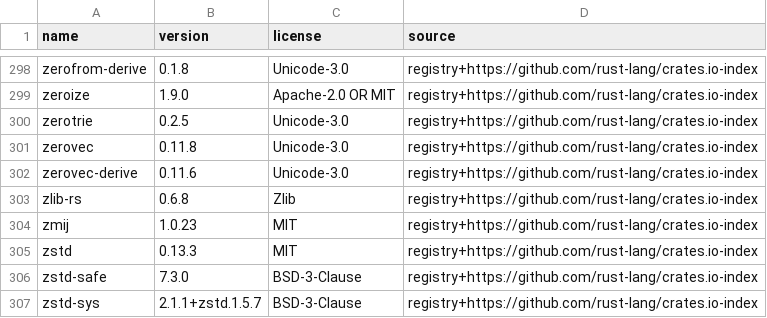
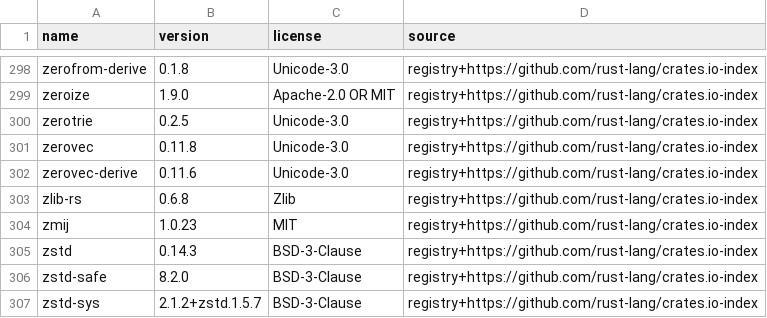
Before and after one commit to hyper-light/focal, a TSV file: docs/dependencies/inventory.tsv, drawn as a sheet; only a part is shown, gaps mark what is left out.

```diff
--- a/docs/dependencies/inventory.tsv
+++ b/docs/dependencies/inventory.tsv
@@ -304,4 +304,4 @@ zlib-rs	0.6.8	Zlib	registry+https://github.com/rust-lang/crates.io-index
 zmij	1.0.23	MIT	registry+https://github.com/rust-lang/crates.io-index
-zstd	0.13.3	MIT	registry+https://github.com/rust-lang/crates.io-index
-zstd-safe	7.3.0	BSD-3-Clause	registry+https://github.com/rust-lang/crates.io-index
-zstd-sys	2.1.1+zstd.1.5.7	BSD-3-Clause	registry+https://github.com/rust-lang/crates.io-index
+zstd	0.14.3	BSD-3-Clause	registry+https://github.com/rust-lang/crates.io-index
+zstd-safe	8.2.0	BSD-3-Clause	registry+https://github.com/rust-lang/crates.io-index
+zstd-sys	2.1.2+zstd.1.5.7	BSD-3-Clause	registry+https://github.com/rust-lang/crates.io-index
```
Also changed, not shown: 3 other files.
